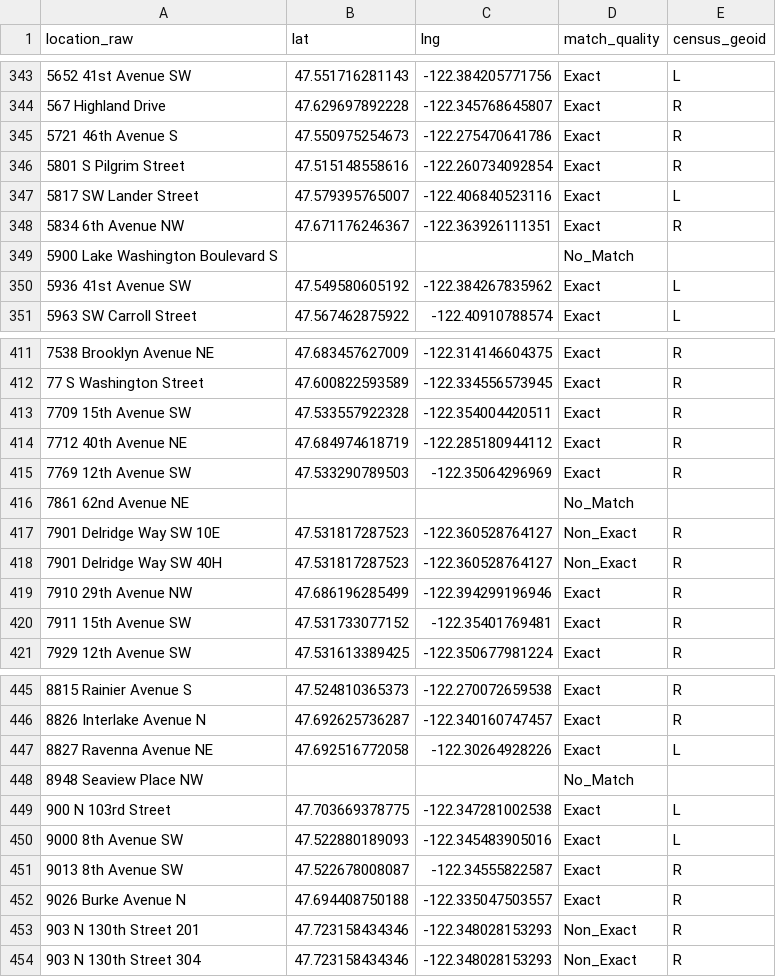
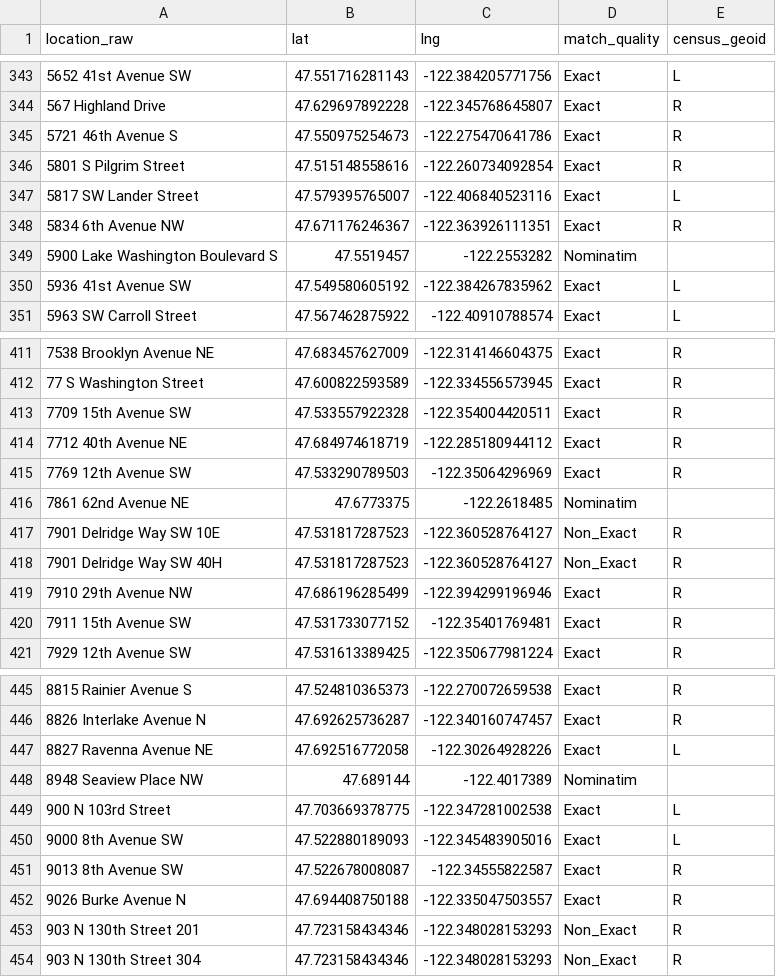
Before and after one commit to avrignaud/seattledogparkdata, a CSV file: data/walkshed/street-address-geocodes.csv, drawn as a sheet; only a part is shown, gaps mark what is left out; the diff covers the shown part only.

```diff
--- a/data/walkshed/street-address-geocodes.csv
+++ b/data/walkshed/street-address-geocodes.csv
@@ -348,3 +348,3 @@ location_raw,lat,lng,match_quality,census_geoid
 5834 6th Avenue NW,47.671176246367,-122.363926111351,Exact,R
-5900 Lake Washington Boulevard S,,,No_Match,
+5900 Lake Washington Boulevard S,47.5519457,-122.2553282,Nominatim,
 5936 41st Avenue SW,47.549580605192,-122.384267835962,Exact,L
@@ -415,3 +415,3 @@ location_raw,lat,lng,match_quality,census_geoid
 7769 12th Avenue SW,47.533290789503,-122.35064296969,Exact,R
-7861 62nd Avenue NE,,,No_Match,
+7861 62nd Avenue NE,47.6773375,-122.2618485,Nominatim,
 7901 Delridge Way SW 10E,47.531817287523,-122.360528764127,Non_Exact,R
@@ -447,3 +447,3 @@ location_raw,lat,lng,match_quality,census_geoid
 8827 Ravenna Avenue NE,47.692516772058,-122.30264928226,Exact,L
-8948 Seaview Place NW,,,No_Match,
+8948 Seaview Place NW,47.689144,-122.4017389,Nominatim,
 900 N 103rd Street,47.703669378775,-122.347281002538,Exact,L
```
Also changed, not shown: 15 edited cells elsewhere in this file, data/enforcement-by-park-year.csv, data/enforcement-citations.csv, 10 other files.
